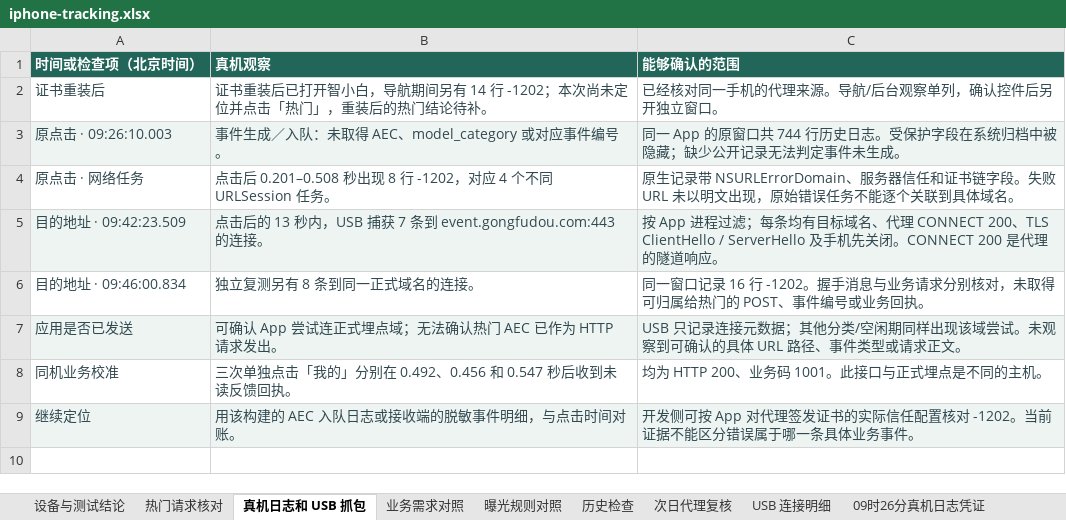
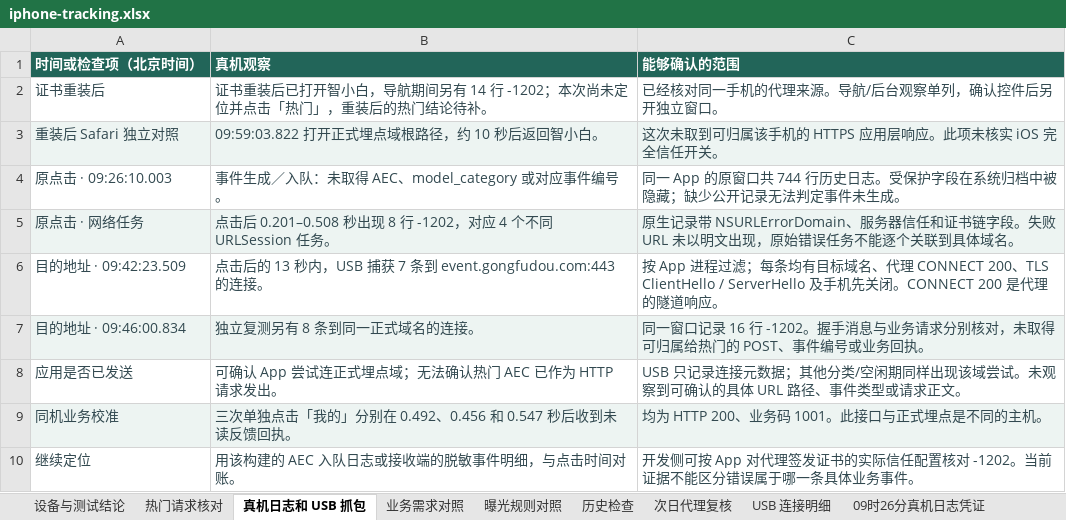
Before and after one commit to wwenchuang/gfd-test-platform, an Excel workbook: task_server/assets/tracking/iphone-tracking.xlsx, sheet 真机日志和 USB 抓包, drawn as a sheet; values as stored, in another font and other column widths than the file's, no borders; addresses are those after the commit; the diff names each change by its address in the sheet, - before the commit and + after, or states it on an @@ line.

Commit message:
补录证书重装后的同机 Safari HTTPS 对照

```diff
--- a/task_server/assets/tracking/iphone-tracking.xlsx (sheet 真机日志和 USB 抓包)
+++ b/task_server/assets/tracking/iphone-tracking.xlsx (sheet 真机日志和 USB 抓包)
+row 3: 重装后 Safari 独立对照 | 09:59:03.822 打开正式埋点域根路径，约 10 秒后返回智小白。 | 这次未取到可归属该手机的 HTTPS 应用层响应。此项未核实 iOS 完全信任开关。
-A4:C4 fill: #EDF4F2
+A4:C4 fill: none
-A5:C5 fill: none
+A5:C5 fill: #EDF4F2
-A6:C6 fill: #EDF4F2
+A6:C6 fill: none
-A7:C7 fill: none
+A7:C7 fill: #EDF4F2
-A8:C8 fill: #EDF4F2
+A8:C8 fill: none
-A9:C9 fill: none
+A9:C9 fill: #EDF4F2
-A10:C10 fill: #EDF4F2
+A10:C10 fill: none
```
Also changed, not shown: charts or pictures.
